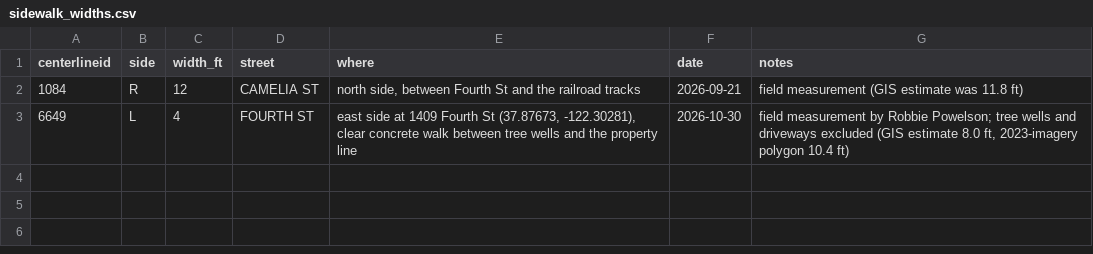
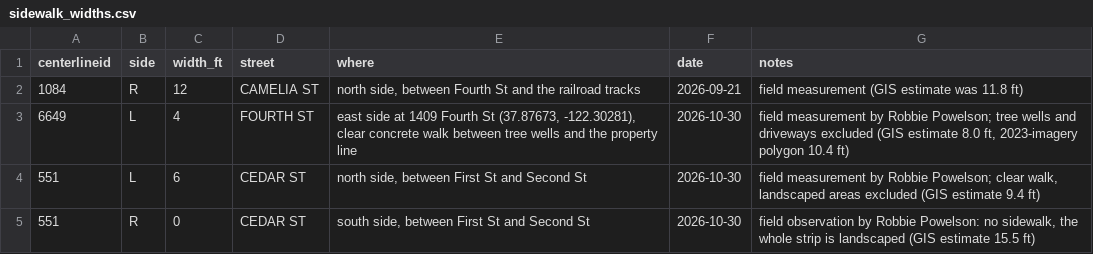
Before and after one commit to robbiepowelson-code/berkeley-rule-10-2, a CSV file: data/field/sidewalk_widths.csv, drawn as a sheet; the diff names each change by its address in the sheet, - before the commit and + after, or states it on an @@ line.

```diff
--- a/data/field/sidewalk_widths.csv
+++ b/data/field/sidewalk_widths.csv
+row 4: 551 | L | 6 | CEDAR ST | north side, between First St and Second St | 2026-10-30 | field measurement by Robbie Powelson; clear walk, landscaped areas excluded (GIS estimate 9.4 ft)
+row 5: 551 | R | 0 | CEDAR ST | south side, between First St and Second St | 2026-10-30 | field observation by Robbie Powelson: no sidewalk, the whole strip is landscaped (GIS estimate 15.5 ft)
```
Also changed, not shown: 7 other files.
